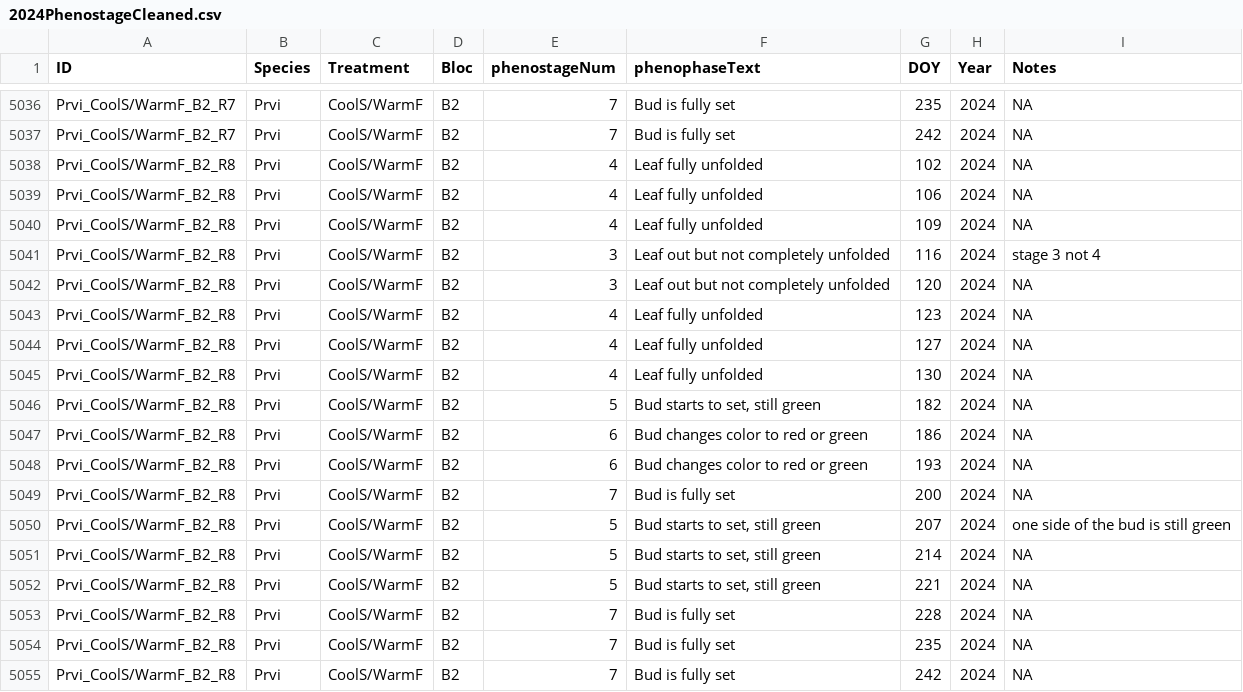
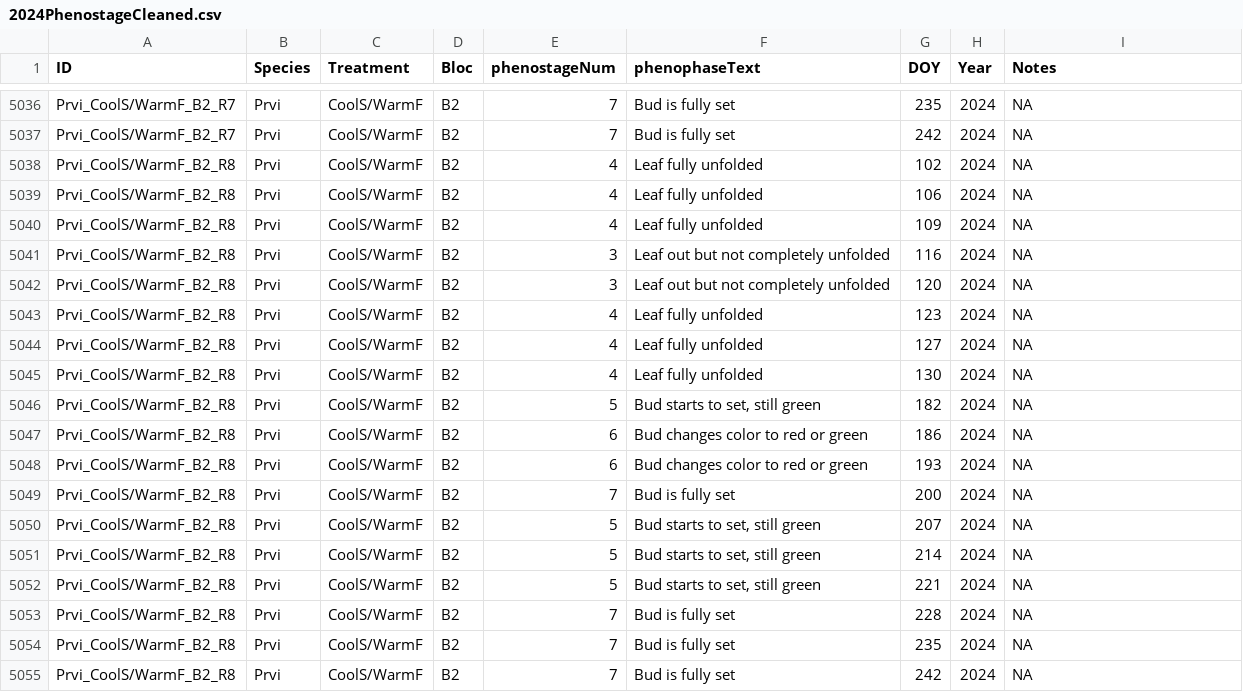
Before and after one commit to christophe-rd/fuelinex, a CSV file: analyses/output/2024PhenostageCleaned.csv, drawn as a sheet; only a part is shown, gaps mark what is left out.

```diff
--- a/analyses/output/2024PhenostageCleaned.csv
+++ b/analyses/output/2024PhenostageCleaned.csv
@@ -5040,3 +5040,3 @@ Prvi_CoolS/WarmF_B2_R8;Prvi;CoolS/WarmF;B2;4;Leaf fully unfolded;106;2024;NA
 Prvi_CoolS/WarmF_B2_R8;Prvi;CoolS/WarmF;B2;4;Leaf fully unfolded;109;2024;NA
-Prvi_CoolS/WarmF_B2_R8;Prvi;CoolS/WarmF;B2;3;Leaf out but not completely unfolded;116;2024;stage 3 not 4
+Prvi_CoolS/WarmF_B2_R8;Prvi;CoolS/WarmF;B2;3;Leaf out but not completely unfolded;116;2024;NA
 Prvi_CoolS/WarmF_B2_R8;Prvi;CoolS/WarmF;B2;3;Leaf out but not completely unfolded;120;2024;NA
@@ -5049,3 +5049,3 @@ Prvi_CoolS/WarmF_B2_R8;Prvi;CoolS/WarmF;B2;6;Bud changes color to red or green;1
 Prvi_CoolS/WarmF_B2_R8;Prvi;CoolS/WarmF;B2;7;Bud is fully set;200;2024;NA
-Prvi_CoolS/WarmF_B2_R8;Prvi;CoolS/WarmF;B2;5;Bud starts to set, still green;207;2024;one side of the bud is still green
+Prvi_CoolS/WarmF_B2_R8;Prvi;CoolS/WarmF;B2;5;Bud starts to set, still green;207;2024;NA
 Prvi_CoolS/WarmF_B2_R8;Prvi;CoolS/WarmF;B2;5;Bud starts to set, still green;214;2024;NA
```
Also changed, not shown: analyses/input/2025BudburstToBudset.csv, analyses/input/TreeMeasurements.csv, 1 other file.
